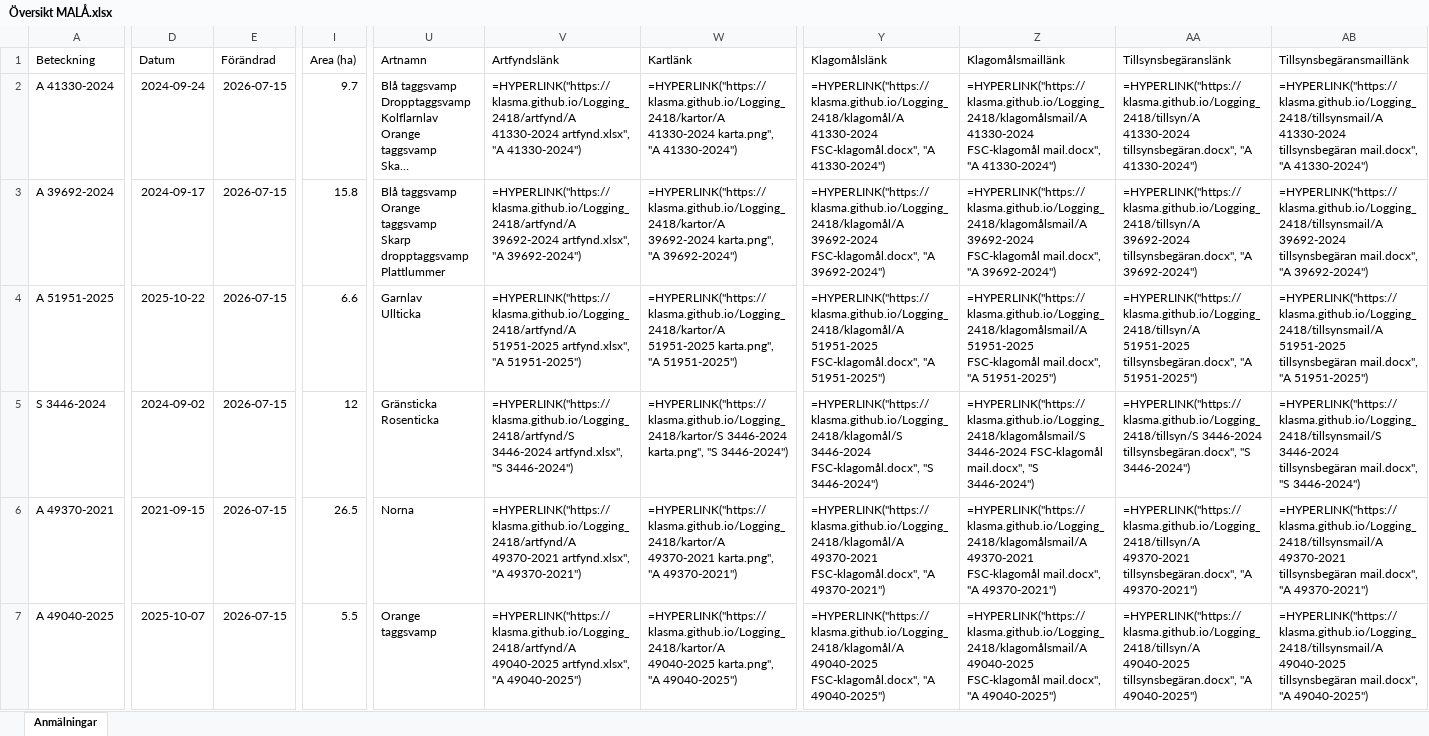
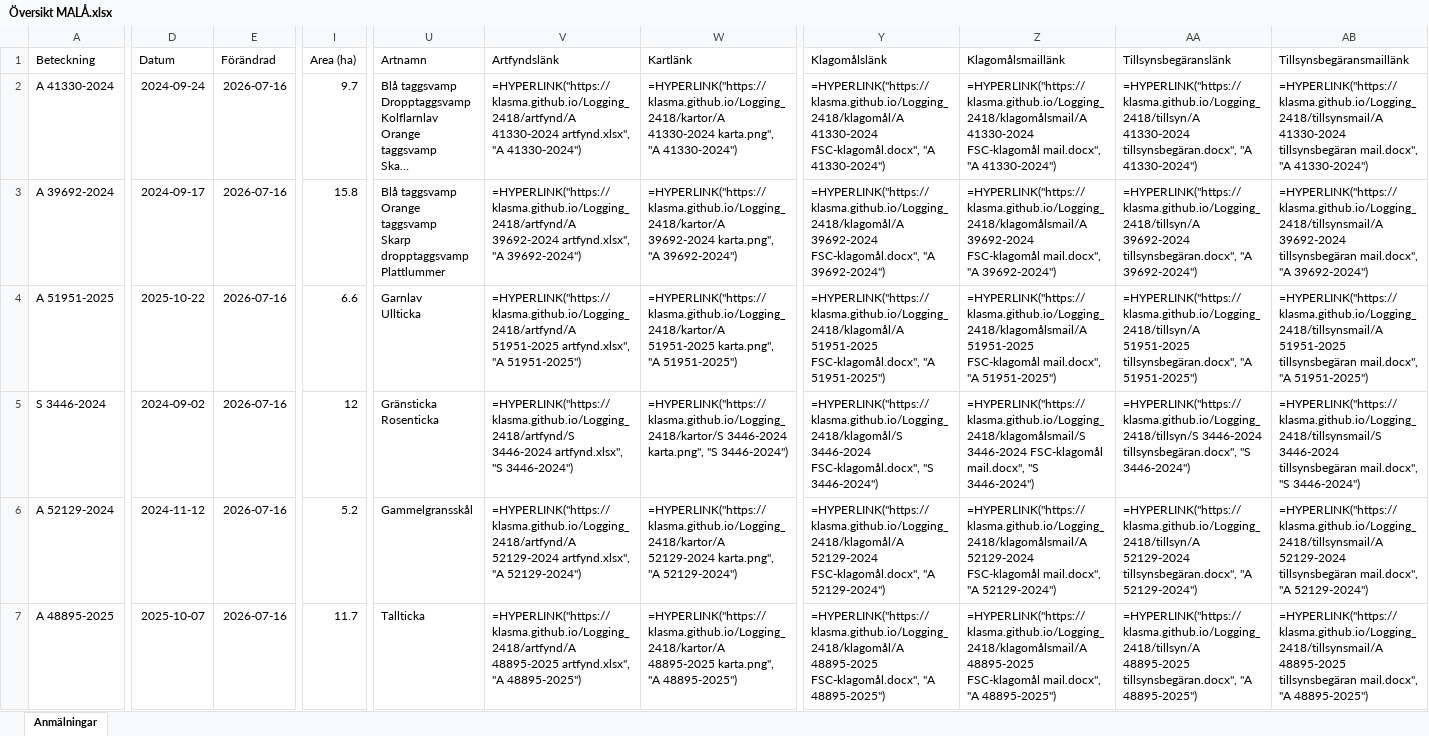
Before and after one commit to klasma/Logging_2418, an Excel workbook: Översikt MALÅ.xlsx, sheet Anmälningar, drawn as a sheet; only a part is shown, gaps mark what is left out; long unchanged cells end in …; values as stored, in another font and other column widths than the file's, no borders; formulas without a stored value are shown as written; the diff covers the shown part only; the diff names each change by its address in the sheet, - before the commit and + after, or states it on an @@ line.

```diff
--- a/Översikt MALÅ.xlsx (sheet Anmälningar)
+++ b/Översikt MALÅ.xlsx (sheet Anmälningar)
-E2:E7 (Förändrad): 2026-07-15
+E2:E7 (Förändrad): 2026-07-16
-A6 (Beteckning): A 49370-2021
+A6 (Beteckning): A 52129-2024
-D6 (Datum): 2021-09-15
+D6 (Datum): 2024-11-12
-I6 (Area (ha)): 26.5
+I6 (Area (ha)): 5.2
-U6 (Artnamn): Norna
+U6 (Artnamn): Gammelgransskål
-V6 (Artfyndslänk): =HYPERLINK("https://klasma.github.io/Logging_2418/artfynd/A 49370-2021 artfynd.xlsx", "A 49370-2021")
+V6 (Artfyndslänk): =HYPERLINK("https://klasma.github.io/Logging_2418/artfynd/A 52129-2024 artfynd.xlsx", "A 52129-2024")
-W6 (Kartlänk): =HYPERLINK("https://klasma.github.io/Logging_2418/kartor/A 49370-2021 karta.png", "A 49370-2021")
+W6 (Kartlänk): =HYPERLINK("https://klasma.github.io/Logging_2418/kartor/A 52129-2024 karta.png", "A 52129-2024")
-Y6 (Klagomålslänk): =HYPERLINK("https://klasma.github.io/Logging_2418/klagomål/A 49370-2021 FSC-klagomål.docx", "A 49370-2021")
+Y6 (Klagomålslänk): =HYPERLINK("https://klasma.github.io/Logging_2418/klagomål/A 52129-2024 FSC-klagomål.docx", "A 52129-2024")
-Z6 (Klagomålsmaillänk): =HYPERLINK("https://klasma.github.io/Logging_2418/klagomålsmail/A 49370-2021 FSC-klagomål mail.docx", "A 49370-2021")
+Z6 (Klagomålsmaillänk): =HYPERLINK("https://klasma.github.io/Logging_2418/klagomålsmail/A 52129-2024 FSC-klagomål mail.docx", "A 52129-2024")
-AA6 (Tillsynsbegäranslänk): =HYPERLINK("https://klasma.github.io/Logging_2418/tillsyn/A 49370-2021 tillsynsbegäran.docx", "A 49370-2021")
+AA6 (Tillsynsbegäranslänk): =HYPERLINK("https://klasma.github.io/Logging_2418/tillsyn/A 52129-2024 tillsynsbegäran.docx", "A 52129-2024")
-AB6 (Tillsynsbegäransmaillänk): =HYPERLINK("https://klasma.github.io/Logging_2418/tillsynsmail/A 49370-2021 tillsynsbegäran mail.docx", "A 49370-2021")
+AB6 (Tillsynsbegäransmaillänk): =HYPERLINK("https://klasma.github.io/Logging_2418/tillsynsmail/A 52129-2024 tillsynsbegäran mail.docx", "A 52129-2024")
-A7 (Beteckning): A 49040-2025
+A7 (Beteckning): A 48895-2025
-I7 (Area (ha)): 5.5
+I7 (Area (ha)): 11.7
-U7 (Artnamn): Orange taggsvamp
+U7 (Artnamn): Tallticka
-V7 (Artfyndslänk): =HYPERLINK("https://klasma.github.io/Logging_2418/artfynd/A 49040-2025 artfynd.xlsx", "A 49040-2025")
+V7 (Artfyndslänk): =HYPERLINK("https://klasma.github.io/Logging_2418/artfynd/A 48895-2025 artfynd.xlsx", "A 48895-2025")
-W7 (Kartlänk): =HYPERLINK("https://klasma.github.io/Logging_2418/kartor/A 49040-2025 karta.png", "A 49040-2025")
+W7 (Kartlänk): =HYPERLINK("https://klasma.github.io/Logging_2418/kartor/A 48895-2025 karta.png", "A 48895-2025")
-Y7 (Klagomålslänk): =HYPERLINK("https://klasma.github.io/Logging_2418/klagomål/A 49040-2025 FSC-klagomål.docx", "A 49040-2025")
+Y7 (Klagomålslänk): =HYPERLINK("https://klasma.github.io/Logging_2418/klagomål/A 48895-2025 FSC-klagomål.docx", "A 48895-2025")
-Z7 (Klagomålsmaillänk): =HYPERLINK("https://klasma.github.io/Logging_2418/klagomålsmail/A 49040-2025 FSC-klagomål mail.docx", "A 49040-2025")
+Z7 (Klagomålsmaillänk): =HYPERLINK("https://klasma.github.io/Logging_2418/klagomålsmail/A 48895-2025 FSC-klagomål mail.docx", "A 48895-2025")
-AA7 (Tillsynsbegäranslänk): =HYPERLINK("https://klasma.github.io/Logging_2418/tillsyn/A 49040-2025 tillsynsbegäran.docx", "A 49040-2025")
+AA7 (Tillsynsbegäranslänk): =HYPERLINK("https://klasma.github.io/Logging_2418/tillsyn/A 48895-2025 tillsynsbegäran.docx", "A 48895-2025")
-AB7 (Tillsynsbegäransmaillänk): =HYPERLINK("https://klasma.github.io/Logging_2418/tillsynsmail/A 49040-2025 tillsynsbegäran mail.docx", "A 49040-2025")
+AB7 (Tillsynsbegäransmaillänk): =HYPERLINK("https://klasma.github.io/Logging_2418/tillsynsmail/A 48895-2025 tillsynsbegäran mail.docx", "A 48895-2025")
```
Also changed, not shown: 1488 edited cells elsewhere in this sheet, artfynd/A 39692-2024 artfynd.xlsx, artfynd/A 51951-2025 artfynd.xlsx, 53 other files.
